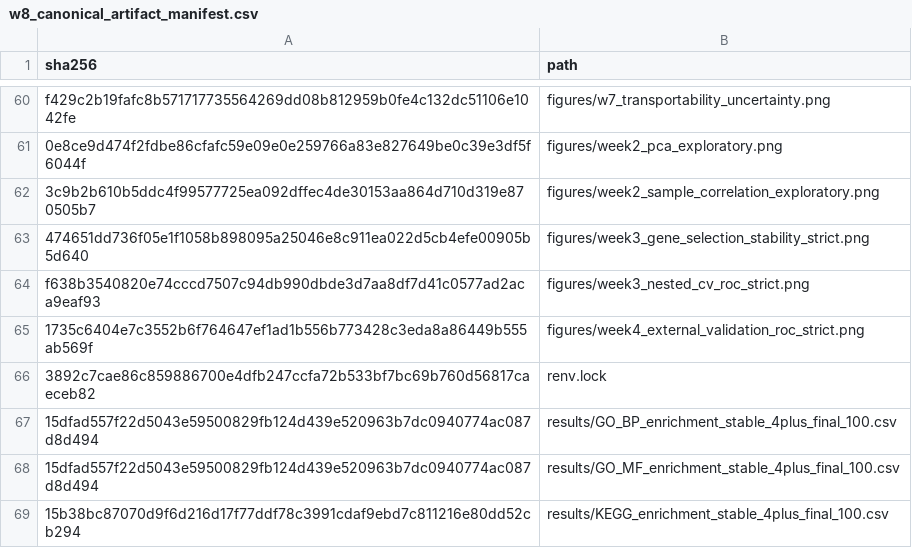
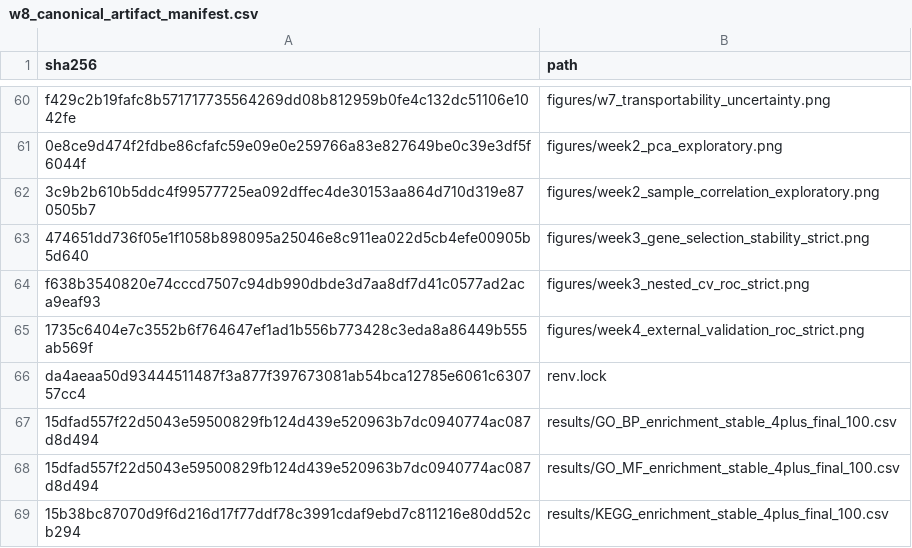
Before and after one commit to joancarrerasdz/melanoma-immunotherapy-response-pipeline, a CSV file: results/w8_canonical_artifact_manifest.csv, drawn as a sheet; only a part is shown, gaps mark what is left out.

```diff
--- a/results/w8_canonical_artifact_manifest.csv
+++ b/results/w8_canonical_artifact_manifest.csv
@@ -65,3 +65,3 @@ f638b3540820e74cccd7507c94db990dbde3d7aa8df7d41c0577ad2aca9eaf93,figures/week3_n
 1735c6404e7c3552b6f764647ef1ad1b556b773428c3eda8a86449b555ab569f,figures/week4_external_validation_roc_strict.png
-3892c7cae86c859886700e4dfb247ccfa72b533bf7bc69b760d56817caeceb82,renv.lock
+da4aeaa50d93444511487f3a877f397673081ab54bca12785e6061c630757cc4,renv.lock
 15dfad557f22d5043e59500829fb124d439e520963b7dc0940774ac087d8d494,results/GO_BP_enrichment_stable_4plus_final_100.csv
```
Also changed, not shown: results/w8_release_baseline.csv, 2 other files.
